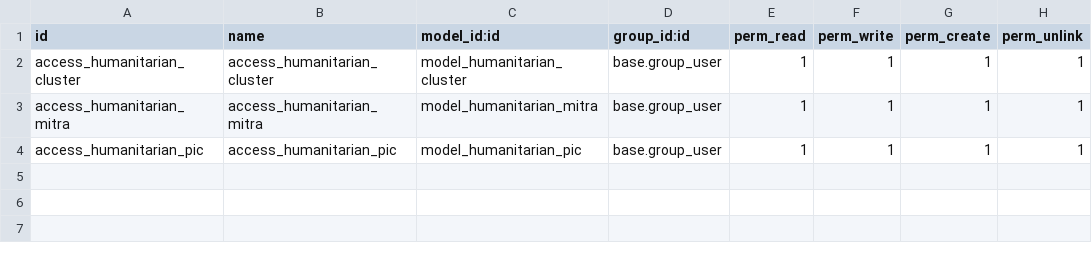
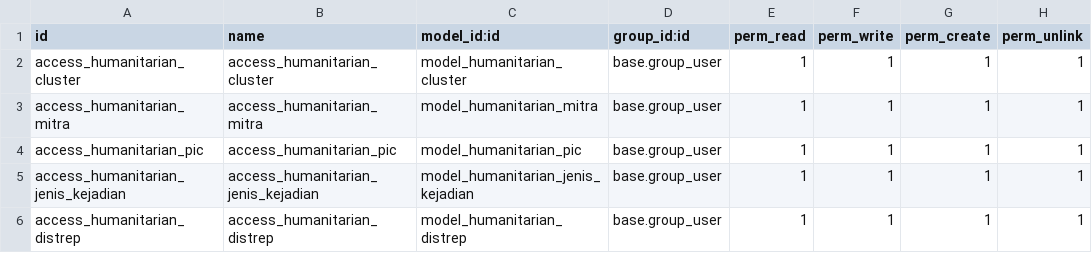
Before and after one commit to arpusauri/humanitarian-odoo16, a CSV file: security/ir.model.access.csv, drawn as a sheet; the diff names each change by its address in the sheet, - before the commit and + after, or states it on an @@ line.

Commit message:
add models & views

```diff
--- a/security/ir.model.access.csv
+++ b/security/ir.model.access.csv
+row 5: access_humanitarian_jenis_kejadian | access_humanitarian_jenis_kejadian | model_humanitarian_jenis_kejadian | base.group_user | 1 | 1 | 1 | 1
+row 6: access_humanitarian_distrep | access_humanitarian_distrep | model_humanitarian_distrep | base.group_user | 1 | 1 | 1 | 1
```
Also changed, not shown: 11 other files.
